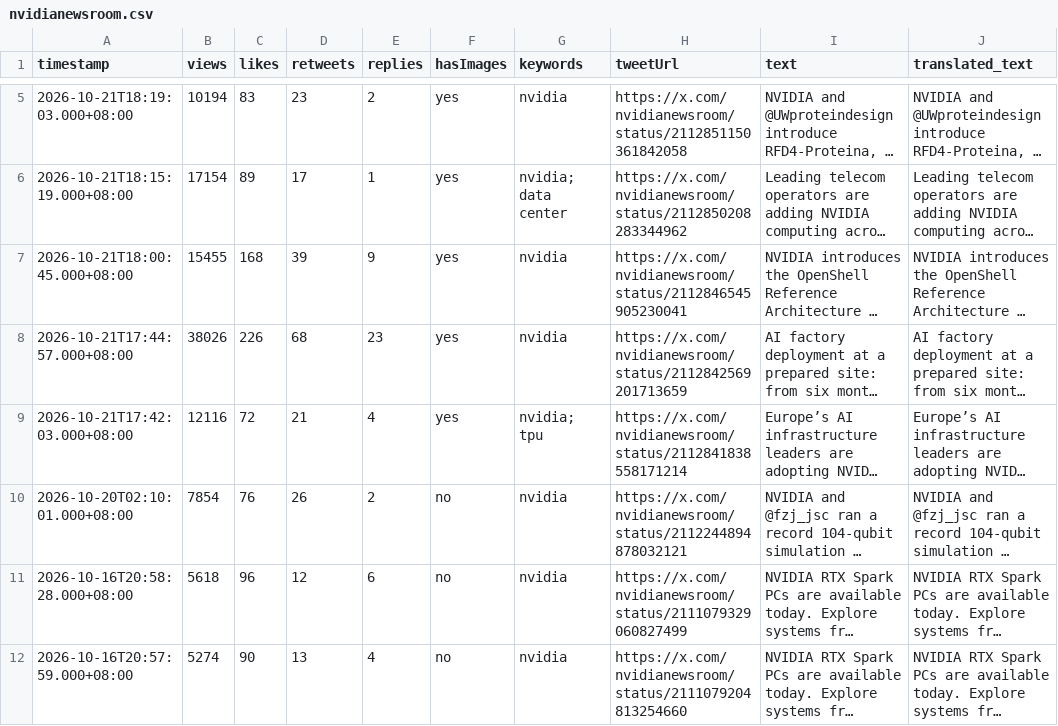
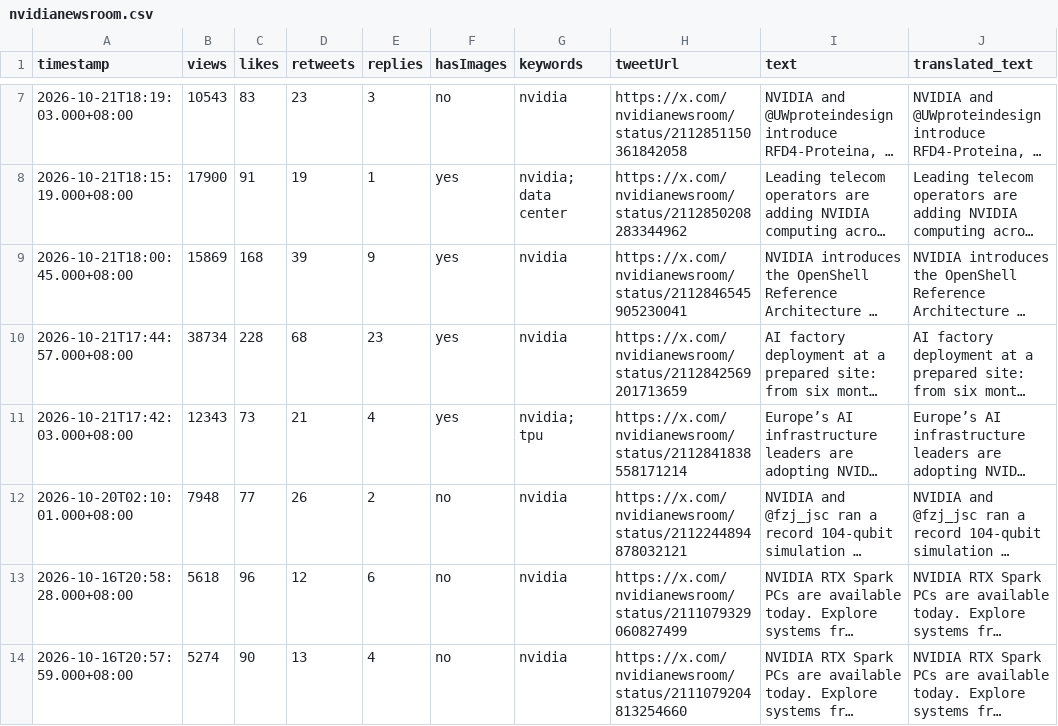
Before and after one commit to Evaline8485/TrendForceDashboard, a CSV file: csv/nvidianewsroom.csv, drawn as a sheet; only a part is shown, gaps mark what is left out; long unchanged cells end in …; addresses are those after the commit; the diff covers the shown part only; the diff names each change by its address in the sheet, - before the commit and + after, or states it on an @@ line.

```diff
--- a/csv/nvidianewsroom.csv
+++ b/csv/nvidianewsroom.csv
-B7 (views): 10194
+B7 (views): 10543
-E7 (replies): 2
+E7 (replies): 3
-F7 (hasImages): yes
+F7 (hasImages): no
-B8 (views): 17154
+B8 (views): 17900
-C8 (likes): 89
+C8 (likes): 91
-D8 (retweets): 17
+D8 (retweets): 19
-B9 (views): 15455
+B9 (views): 15869
-B10 (views): 38026
+B10 (views): 38734
-C10 (likes): 226
+C10 (likes): 228
-B11 (views): 12116
+B11 (views): 12343
-C11 (likes): 72
+C11 (likes): 73
-B12 (views): 7854
+B12 (views): 7948
-C12 (likes): 76
+C12 (likes): 77
```
Also changed, not shown: 2 added rows and 7 edited cells elsewhere in this file, csv/HyperTechInvest.csv, csv/SemiAnalysis_.csv, 42 other files.
